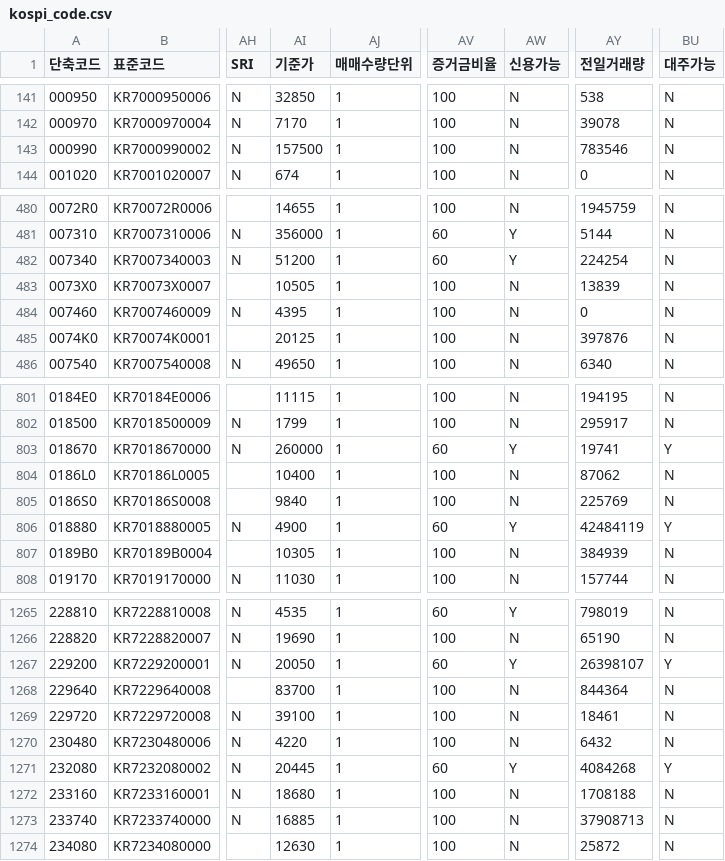
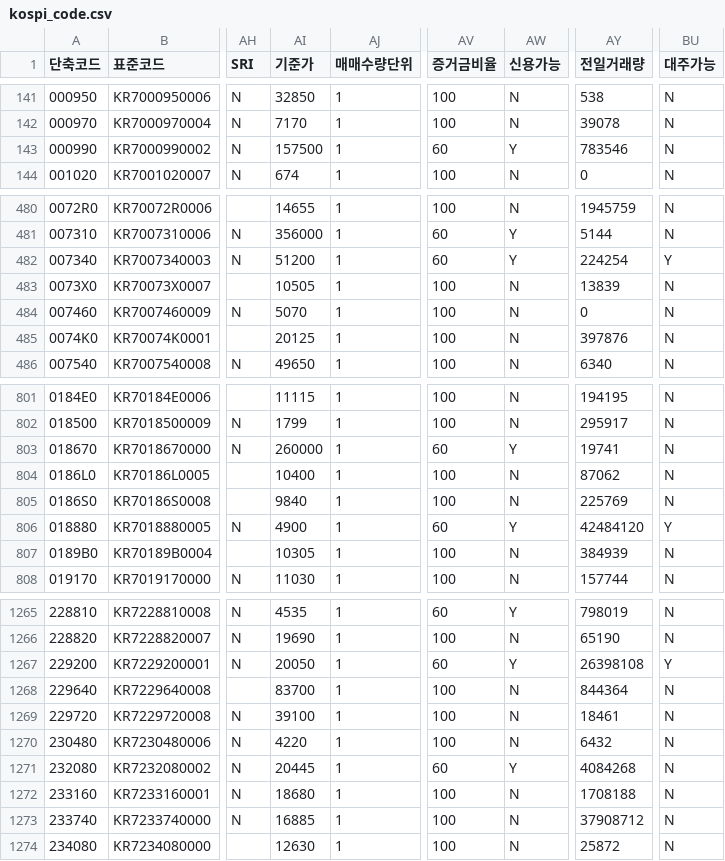
Before and after one commit to paca94/stock-info, a CSV file: info/kospi_code.csv, drawn as a sheet; only a part is shown, gaps mark what is left out; the diff covers the shown part only; the diff names each change by its address in the sheet, - before the commit and + after, or states it on an @@ line.

Commit message:
[stock-info] update-to-date

```diff
--- a/info/kospi_code.csv
+++ b/info/kospi_code.csv
-AV143 (증거금비율): 100
+AV143 (증거금비율): 60
-AW143 (신용가능): N
+AW143 (신용가능): Y
-BU482 (대주가능): N
+BU482 (대주가능): Y
-AI484 (기준가): 4395
+AI484 (기준가): 5070
-BU803 (대주가능): Y
+BU803 (대주가능): N
-AY806 (전일거래량): 42484119
+AY806 (전일거래량): 42484120
-AY1267 (전일거래량): 26398107
+AY1267 (전일거래량): 26398108
-BU1271 (대주가능): Y
+BU1271 (대주가능): N
-AY1273 (전일거래량): 37908713
+AY1273 (전일거래량): 37908712
```
Also changed, not shown: 34 edited cells elsewhere in this file.
